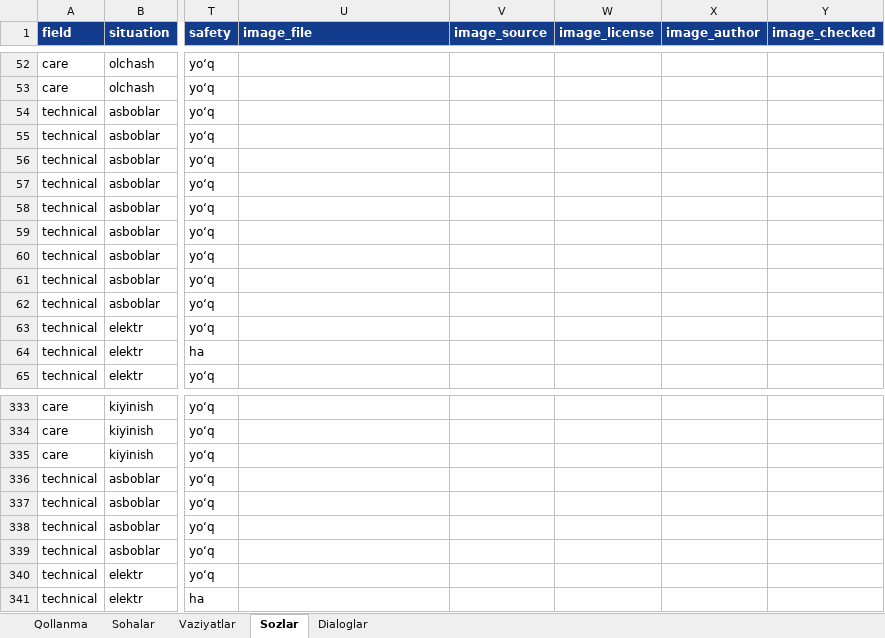
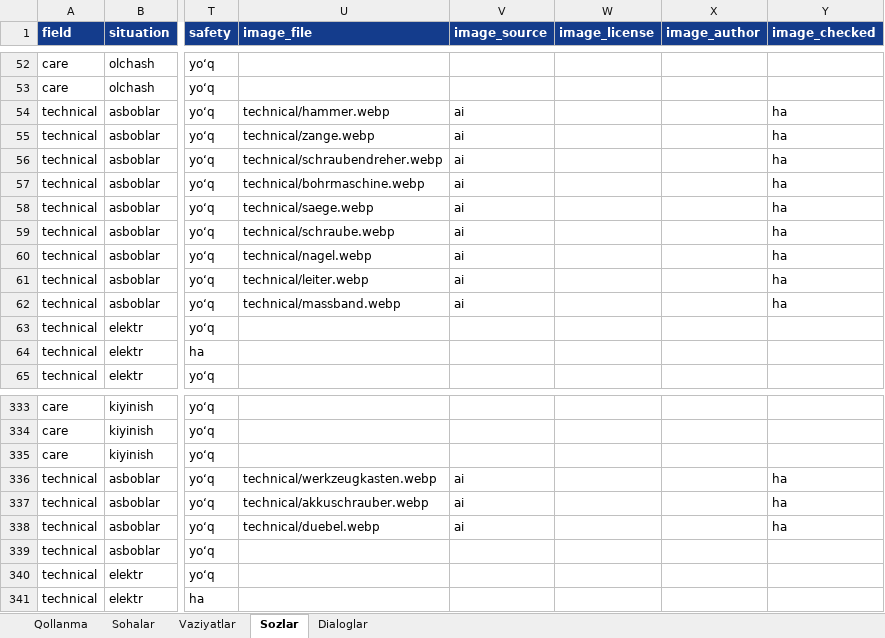
Before and after one commit to Jahon-gir/Qaldirgoch, an Excel workbook: docs/content/de-1-tolqin.xlsx, sheet Sozlar, drawn as a sheet; only a part is shown, gaps mark what is left out; values as stored, in another font and other column widths than the file's, no borders; the diff names each change by its address in the sheet, - before the commit and + after, or states it on an @@ line.

```diff
--- a/docs/content/de-1-tolqin.xlsx (sheet Sozlar)
+++ b/docs/content/de-1-tolqin.xlsx (sheet Sozlar)
-U54 (image_file): (empty)
+U54 (image_file): technical/hammer.webp
-V54:V62 (image_source): (empty)
+V54:V62 (image_source): ai
-Y54:Y62 (image_checked): (empty)
+Y54:Y62 (image_checked): ha
-U55 (image_file): (empty)
+U55 (image_file): technical/zange.webp
-U56 (image_file): (empty)
+U56 (image_file): technical/schraubendreher.webp
-U57 (image_file): (empty)
+U57 (image_file): technical/bohrmaschine.webp
-U58 (image_file): (empty)
+U58 (image_file): technical/saege.webp
-U59 (image_file): (empty)
+U59 (image_file): technical/schraube.webp
-U60 (image_file): (empty)
+U60 (image_file): technical/nagel.webp
-U61 (image_file): (empty)
+U61 (image_file): technical/leiter.webp
-U62 (image_file): (empty)
+U62 (image_file): technical/massband.webp
-U336 (image_file): (empty)
+U336 (image_file): technical/werkzeugkasten.webp
-V336:V338 (image_source): (empty)
+V336:V338 (image_source): ai
-Y336:Y338 (image_checked): (empty)
+Y336:Y338 (image_checked): ha
-U337 (image_file): (empty)
+U337 (image_file): technical/akkuschrauber.webp
-U338 (image_file): (empty)
+U338 (image_file): technical/duebel.webp
```
Also changed, not shown: 16 other files.
